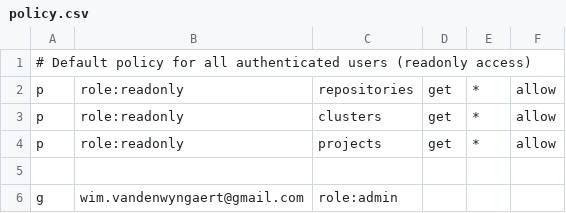
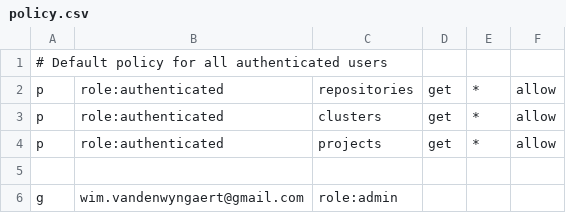
Before and after one commit to wim-vdw/argocd-setup, a CSV file: argocd-setup/overlays/prod/argocd-application/config/policy.csv, drawn as a sheet.

```diff
--- a/argocd-setup/overlays/prod/argocd-application/config/policy.csv
+++ b/argocd-setup/overlays/prod/argocd-application/config/policy.csv
@@ -1,5 +1,5 @@
-# Default policy for all authenticated users (readonly access)
-p, role:readonly, repositories, get, *, allow
-p, role:readonly, clusters, get, *, allow
-p, role:readonly, projects, get, *, allow
+# Default policy for all authenticated users
+p, role:authenticated, repositories, get, *, allow
+p, role:authenticated, clusters, get, *, allow
+p, role:authenticated, projects, get, *, allow
 
```
Also changed, not shown: 1 other file.
